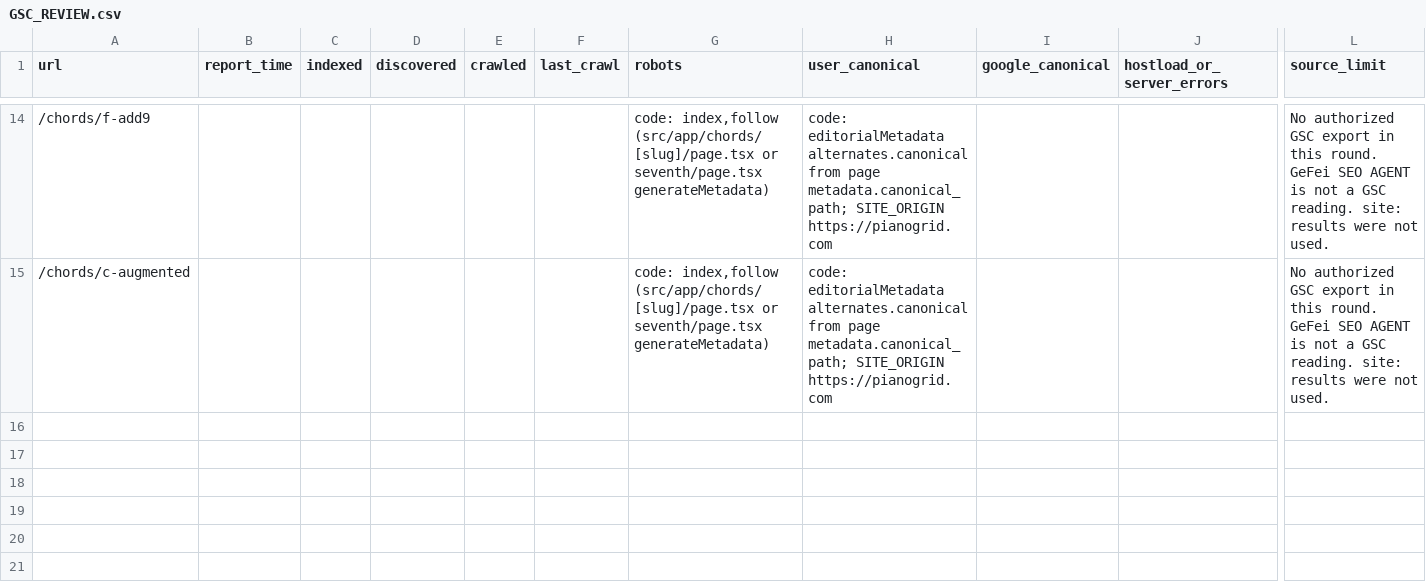
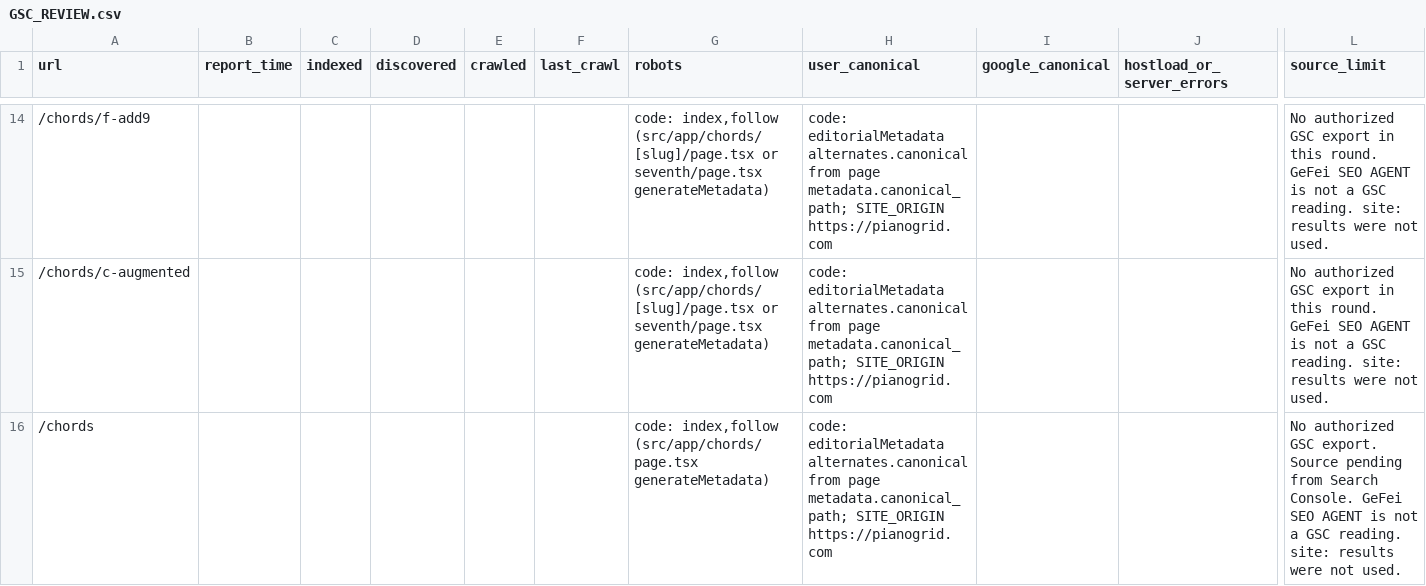
Before and after one commit to viviyang/piano-grid, a CSV file: docs/seo/chords/evidence-2026-09-18/GSC_REVIEW.csv, drawn as a sheet; only a part is shown, gaps mark what is left out; rows hold the shown columns only; the diff covers the shown part only; the diff names each change by its address in the sheet, - before the commit and + after, or states it on an @@ line.

```diff
--- a/docs/seo/chords/evidence-2026-09-18/GSC_REVIEW.csv
+++ b/docs/seo/chords/evidence-2026-09-18/GSC_REVIEW.csv
+row 16: /chords |  |  |  |  |  | code: index,follow (src/app/chords/page.tsx generateMetadata) | code: editorialMetadata alternates.canonical from page metadata.canonical_path; SITE_ORIGIN https://pianogrid.com |  |  | No authorized GSC export. Source pending from Search Console. GeFei SEO AGENT is not a GSC reading. site: results were not used.
```
Also changed, not shown: 1 added row elsewhere in this file, 49 other files.
